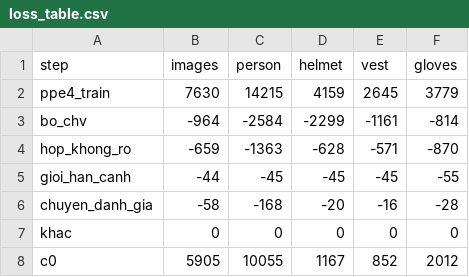
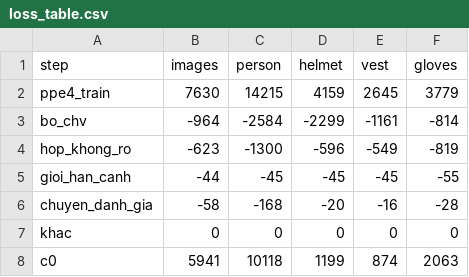
Before and after one commit to phppp-1701/PPE_Project, a CSV file: data/ppe6/variants/loss_table.csv, drawn as a sheet.

```diff
--- a/data/ppe6/variants/loss_table.csv
+++ b/data/ppe6/variants/loss_table.csv
@@ -3,3 +3,3 @@ ppe4_train,7630,14215,4159,2645,3779
 bo_chv,-964,-2584,-2299,-1161,-814
-hop_khong_ro,-659,-1363,-628,-571,-870
+hop_khong_ro,-623,-1300,-596,-549,-819
 gioi_han_canh,-44,-45,-45,-45,-55
@@ -7,2 +7,2 @@ chuyen_danh_gia,-58,-168,-20,-16,-28
 khac,0,0,0,0,0
-c0,5905,10055,1167,852,2012
+c0,5941,10118,1199,874,2063
```
Also changed, not shown: data/ppe6/variants/compare.csv, 9 other files.
